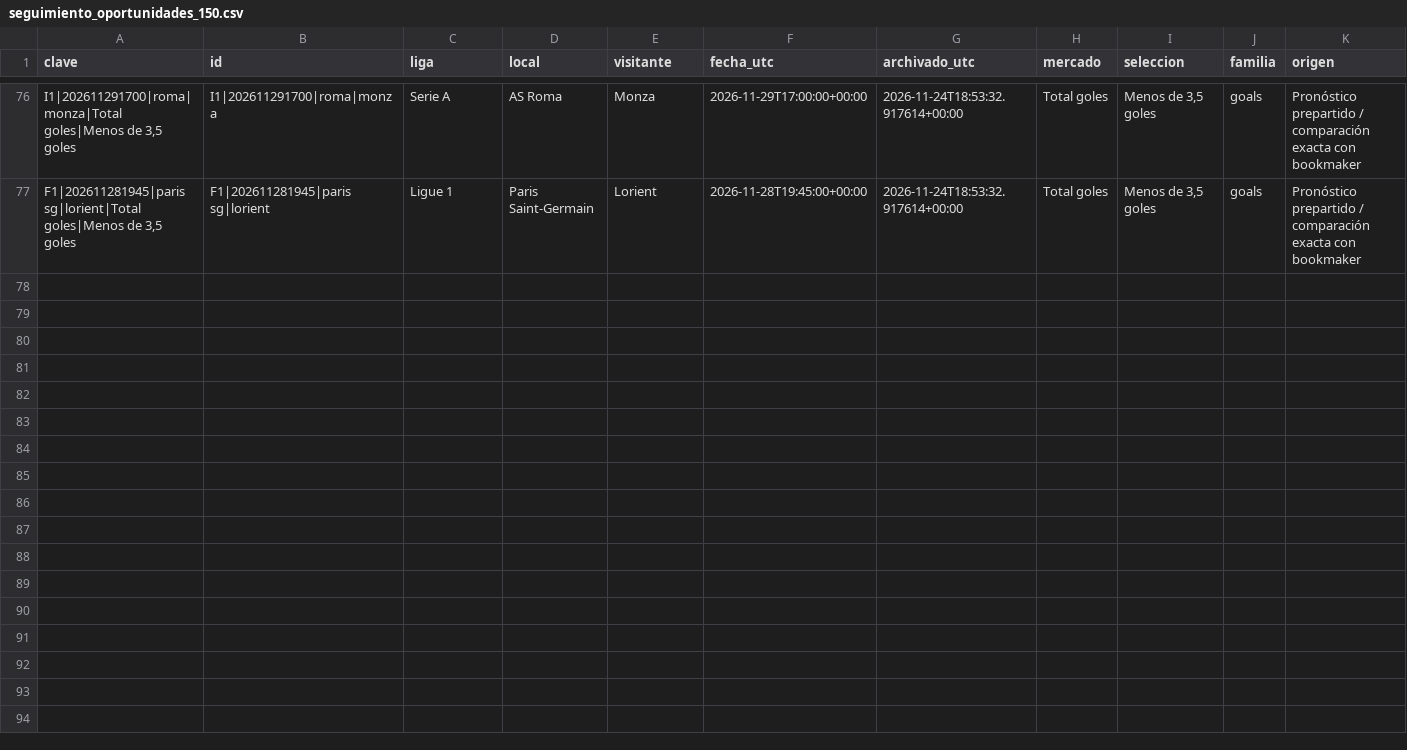
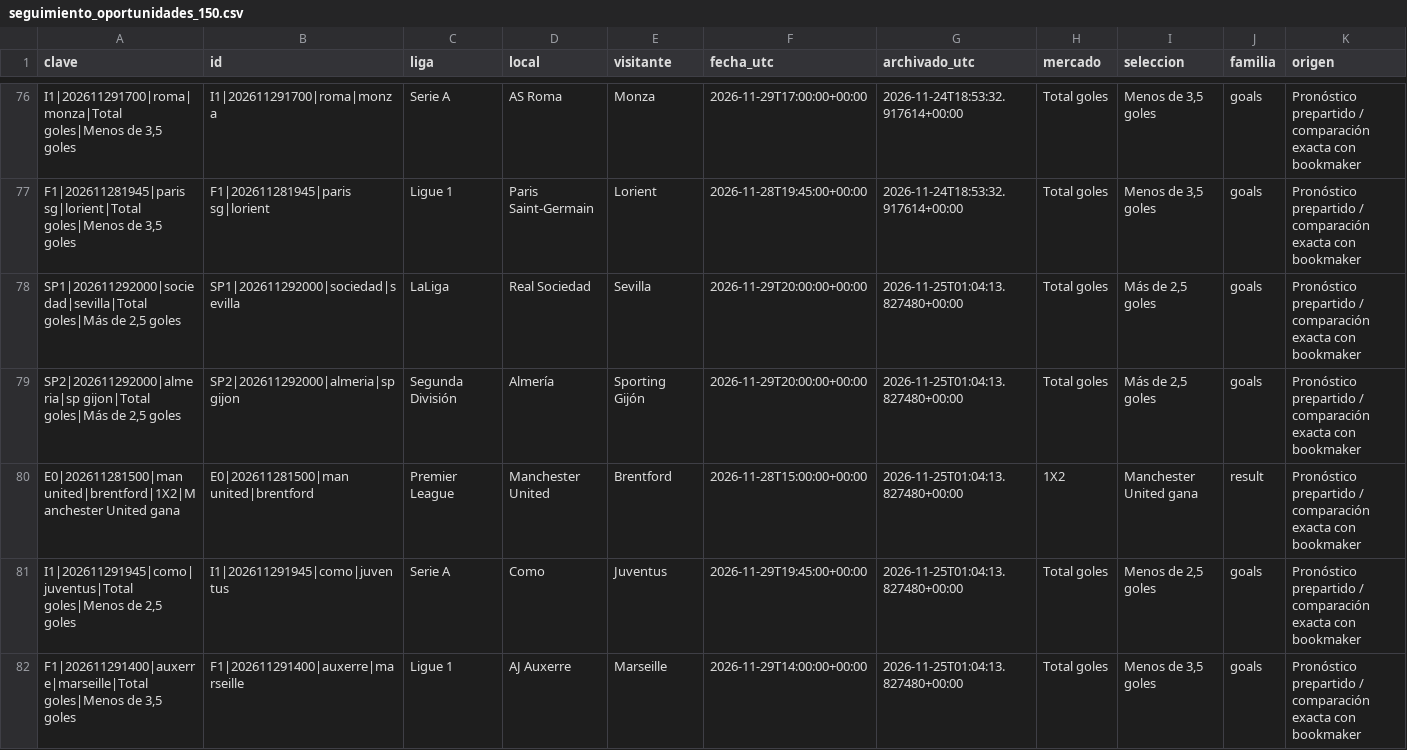
Before and after one commit to rasekes86/football-ai-lab, a CSV file: output/seguimiento_oportunidades_150.csv, drawn as a sheet; only a part is shown, gaps mark what is left out; rows hold the shown columns only; the diff names each change by its address in the sheet, - before the commit and + after, or states it on an @@ line.

```diff
--- a/output/seguimiento_oportunidades_150.csv
+++ b/output/seguimiento_oportunidades_150.csv
+row 78: SP1|202611292000|sociedad|sevilla|Total goles|Más de 2,5 goles | SP1|202611292000|sociedad|sevilla | LaLiga | Real Sociedad | Sevilla | 2026-11-29T20:00:00+00:00 | 2026-11-25T01:04:13.827480+00:00 | Total goles | Más de 2,5 goles | goals | Pronóstico prepartido / comparación exacta con bookmaker
+row 79: SP2|202611292000|almeria|sp gijon|Total goles|Más de 2,5 goles | SP2|202611292000|almeria|sp gijon | Segunda División | Almería | Sporting Gijón | 2026-11-29T20:00:00+00:00 | 2026-11-25T01:04:13.827480+00:00 | Total goles | Más de 2,5 goles | goals | Pronóstico prepartido / comparación exacta con bookmaker
+row 80: E0|202611281500|man united|brentford|1X2|Manchester United gana | E0|202611281500|man united|brentford | Premier League | Manchester United | Brentford | 2026-11-28T15:00:00+00:00 | 2026-11-25T01:04:13.827480+00:00 | 1X2 | Manchester United gana | result | Pronóstico prepartido / comparación exacta con bookmaker
+row 81: I1|202611291945|como|juventus|Total goles|Menos de 2,5 goles | I1|202611291945|como|juventus | Serie A | Como | Juventus | 2026-11-29T19:45:00+00:00 | 2026-11-25T01:04:13.827480+00:00 | Total goles | Menos de 2,5 goles | goals | Pronóstico prepartido / comparación exacta con bookmaker
+row 82: F1|202611291400|auxerre|marseille|Total goles|Menos de 3,5 goles | F1|202611291400|auxerre|marseille | Ligue 1 | AJ Auxerre | Marseille | 2026-11-29T14:00:00+00:00 | 2026-11-25T01:04:13.827480+00:00 | Total goles | Menos de 3,5 goles | goals | Pronóstico prepartido / comparación exacta con bookmaker
```
Also changed, not shown: output/historico_cuotas_top3.csv, output/historico_oportunidades_150.csv, 8 other files.
